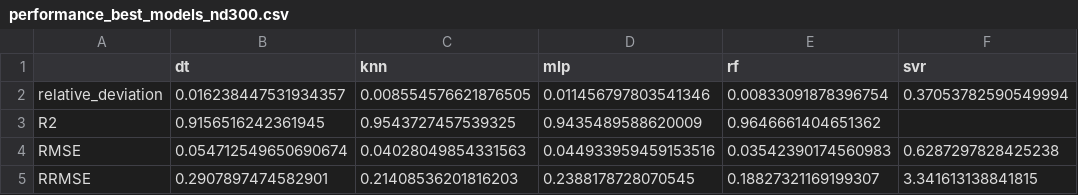
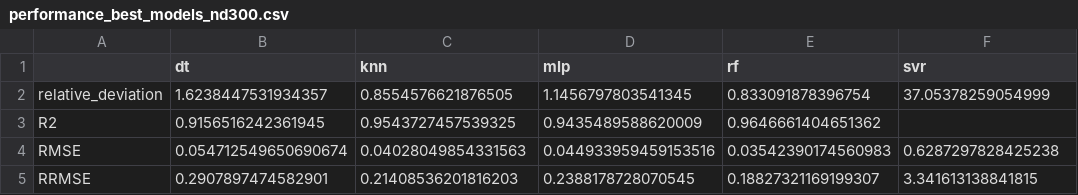
Before and after one commit to ealcobaca/mlglass, a CSV file: result/performance_best_models_nd300.csv, drawn as a sheet.

```diff
--- a/result/performance_best_models_nd300.csv
+++ b/result/performance_best_models_nd300.csv
@@ -1,3 +1,3 @@
 ,dt,knn,mlp,rf,svr
-relative_deviation,0.016238447531934357,0.008554576621876505,0.011456797803541346,0.00833091878396754,0.37053782590549994
+relative_deviation,1.6238447531934357,0.8554576621876505,1.1456797803541345,0.833091878396754,37.05378259054999
 R2,0.9156516242361945,0.9543727457539325,0.9435489588620009,0.9646661404651362,
```
Also changed, not shown: result/performance_best_models_tg.csv, result/performance_standard_models_nd300.csv, 29 other files.
